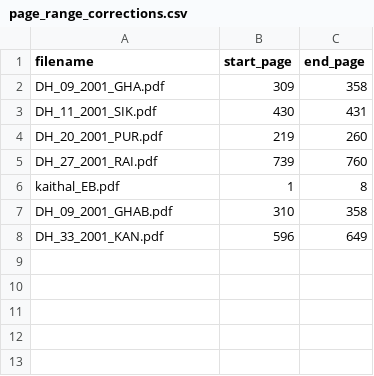
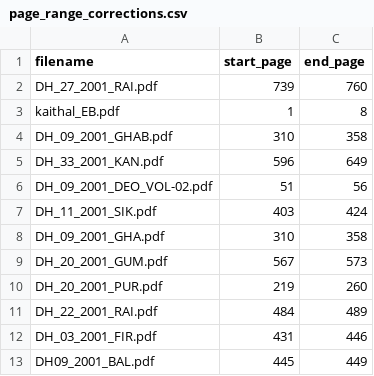
Before and after one commit to devdatalab/india-census-district-handbooks, a CSV file: data/page_range_corrections.csv, drawn as a sheet.

```diff
--- a/data/page_range_corrections.csv
+++ b/data/page_range_corrections.csv
@@ -1,5 +1,2 @@
 filename,start_page,end_page
-DH_09_2001_GHA.pdf,309,358
-DH_11_2001_SIK.pdf,430,431
-DH_20_2001_PUR.pdf,219,260
 DH_27_2001_RAI.pdf,739,760
@@ -8 +5,9 @@ DH_09_2001_GHAB.pdf,310,358
 DH_33_2001_KAN.pdf,596,649
+DH_09_2001_DEO_VOL-02.pdf,51,56
+DH_11_2001_SIK.pdf,403,424
+DH_09_2001_GHA.pdf,310,358
+DH_20_2001_GUM.pdf,567,573
+DH_20_2001_PUR.pdf,219,260
+DH_22_2001_RAI.pdf,484,489
+DH_03_2001_FIR.pdf,431,446
+DH09_2001_BAL.pdf,445,449
```
Also changed, not shown: extract_log.csv, 4 other files.
